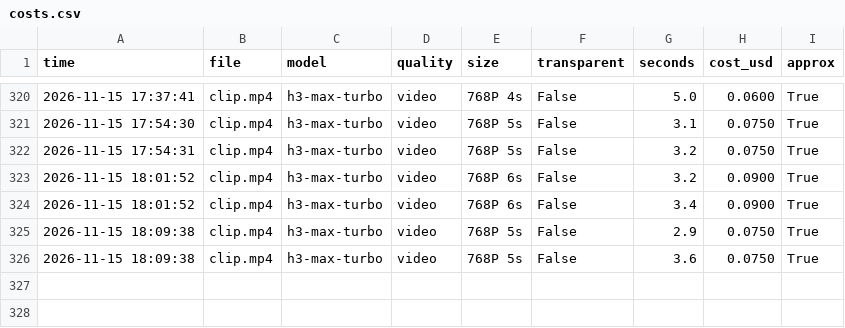
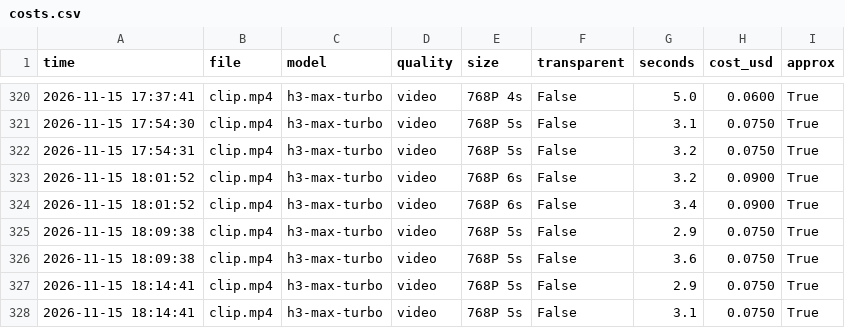
Before and after one commit to vinhtran6686/fal-lab, a CSV file: out/costs.csv, drawn as a sheet; only a part is shown, gaps mark what is left out; the diff names each change by its address in the sheet, - before the commit and + after, or states it on an @@ line.

```diff
--- a/out/costs.csv
+++ b/out/costs.csv
+row 327: 2026-11-15 18:14:41 | clip.mp4 | h3-max-turbo | video | 768P 5s | False | 2.9 | 0.0750 | True
+row 328: 2026-11-15 18:14:41 | clip.mp4 | h3-max-turbo | video | 768P 5s | False | 3.1 | 0.0750 | True
```
Also changed, not shown: 12 other files.
